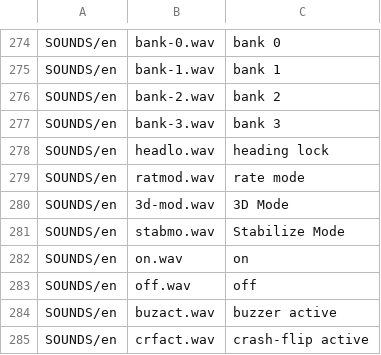
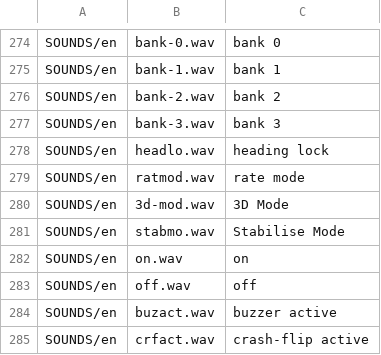
Before and after one commit to EdgeTX/edgetx-sdcard-sounds, a CSV file: voices/en-US.csv, drawn as a sheet; only a part is shown, gaps mark what is left out.

Commit message:
Irish Emily wants British English "stabilise"

```diff
--- a/voices/en-US.csv
+++ b/voices/en-US.csv
@@ -280,3 +280,3 @@ SOUNDS/en;ratmod.wav;rate mode
 SOUNDS/en;3d-mod.wav;3D Mode
-SOUNDS/en;stabmo.wav;Stabilize Mode
+SOUNDS/en;stabmo.wav;Stabilise Mode
 SOUNDS/en;on.wav;on
```
Also changed, not shown: 2 other files.
